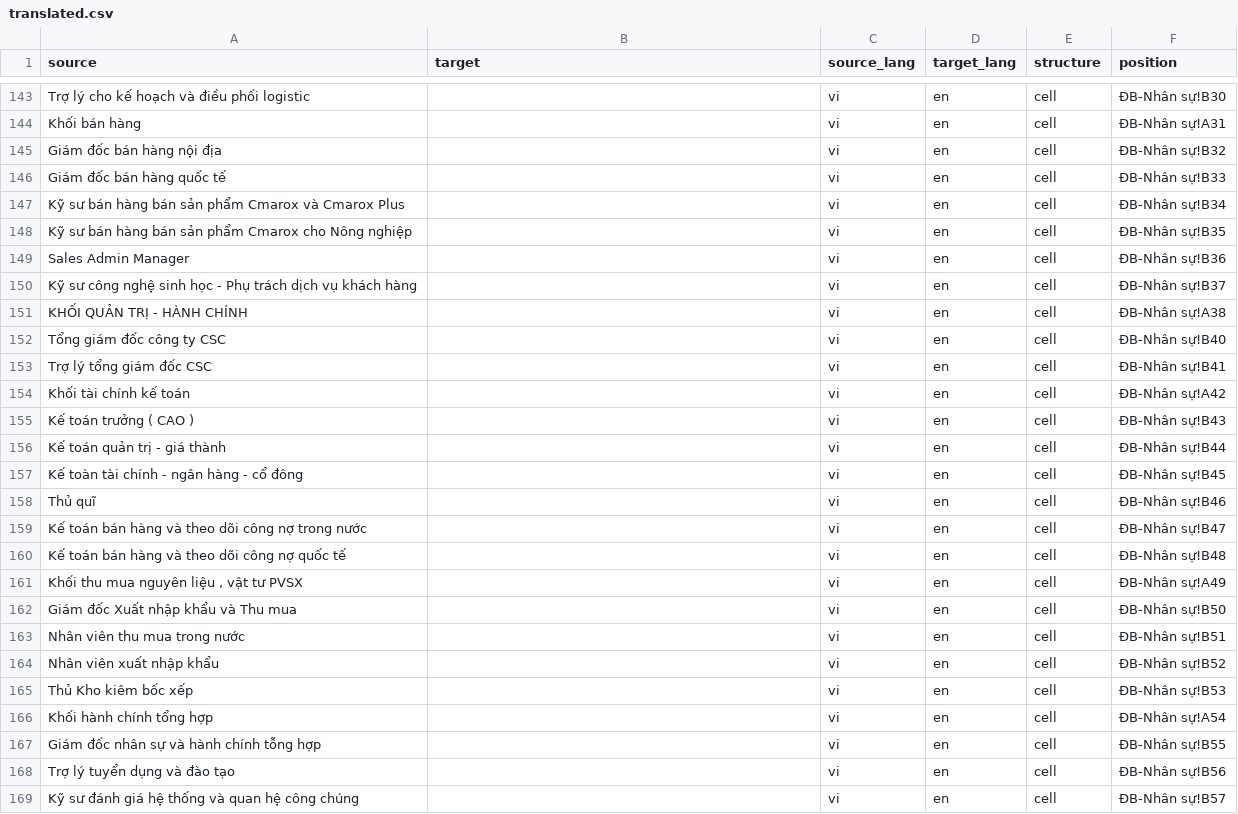
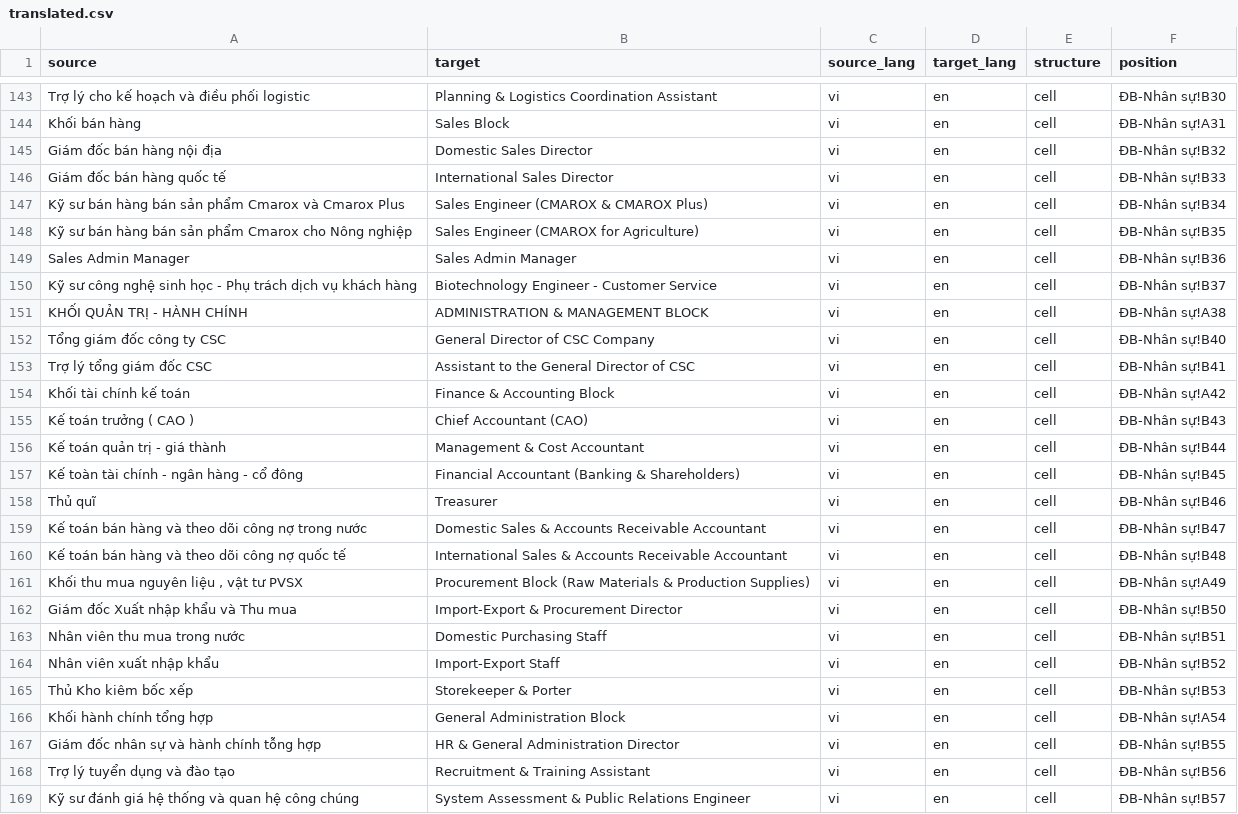
Before and after one commit to umbalaconmeogia/ai-doc-trans, a CSV file: docs/sample/translated.csv, drawn as a sheet; only a part is shown, gaps mark what is left out; the diff covers the shown part only; the diff names each change by its address in the sheet, - before the commit and + after, or states it on an @@ line.

```diff
--- a/docs/sample/translated.csv
+++ b/docs/sample/translated.csv
-B143 (target): (empty)
+B143 (target): Planning & Logistics Coordination Assistant
-B144 (target): (empty)
+B144 (target): Sales Block
-B145 (target): (empty)
+B145 (target): Domestic Sales Director
-B146 (target): (empty)
+B146 (target): International Sales Director
-B147 (target): (empty)
+B147 (target): Sales Engineer (CMAROX & CMAROX Plus)
-B148 (target): (empty)
+B148 (target): Sales Engineer (CMAROX for Agriculture)
-B149 (target): (empty)
+B149 (target): Sales Admin Manager
-B150 (target): (empty)
+B150 (target): Biotechnology Engineer - Customer Service
-B151 (target): (empty)
+B151 (target): ADMINISTRATION & MANAGEMENT BLOCK
-B152 (target): (empty)
+B152 (target): General Director of CSC Company
-B153 (target): (empty)
+B153 (target): Assistant to the General Director of CSC
-B154 (target): (empty)
+B154 (target): Finance & Accounting Block
-B155 (target): (empty)
+B155 (target): Chief Accountant (CAO)
-B156 (target): (empty)
+B156 (target): Management & Cost Accountant
-B157 (target): (empty)
+B157 (target): Financial Accountant (Banking & Shareholders)
-B158 (target): (empty)
+B158 (target): Treasurer
-B159 (target): (empty)
+B159 (target): Domestic Sales & Accounts Receivable Accountant
-B160 (target): (empty)
+B160 (target): International Sales & Accounts Receivable Accountant
-B161 (target): (empty)
+B161 (target): Procurement Block (Raw Materials & Production Supplies)
-B162 (target): (empty)
+B162 (target): Import-Export & Procurement Director
-B163 (target): (empty)
+B163 (target): Domestic Purchasing Staff
-B164 (target): (empty)
+B164 (target): Import-Export Staff
-B165 (target): (empty)
+B165 (target): Storekeeper & Porter
-B166 (target): (empty)
+B166 (target): General Administration Block
-B167 (target): (empty)
+B167 (target): HR & General Administration Director
-B168 (target): (empty)
+B168 (target): Recruitment & Training Assistant
-B169 (target): (empty)
+B169 (target): System Assessment & Public Relations Engineer
```
Also changed, not shown: 56 edited cells elsewhere in this file, 1 other file.
